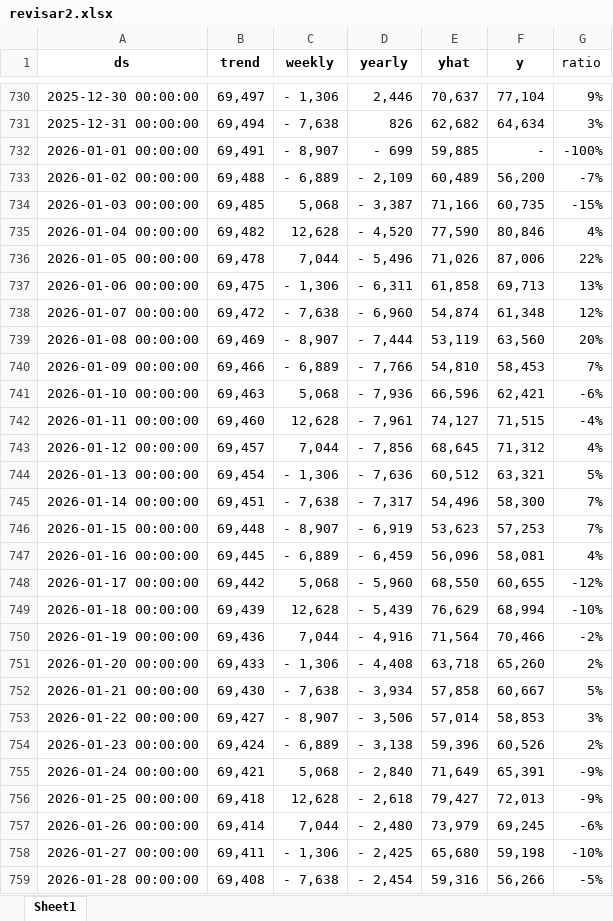
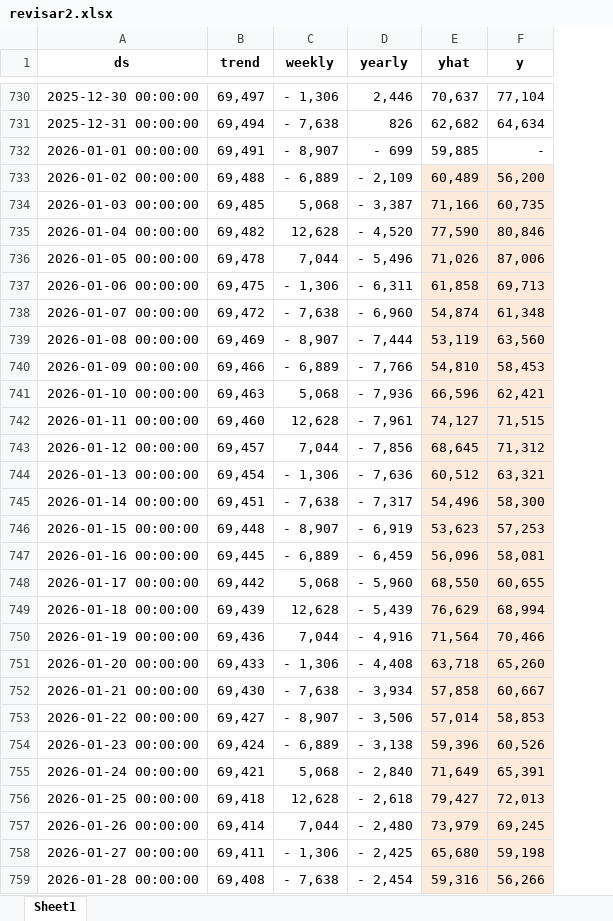
Before and after one commit to Narut05/01_ProyecVenta, an Excel workbook: revisar2.xlsx, sheet Sheet1, drawn as a sheet; only a part is shown, gaps mark what is left out; values as stored, in another font and other column widths than the file's, no borders; charts and pictures not drawn; the diff covers the shown part only; the diff names each change by its address in the sheet, - before the commit and + after, or states it on an @@ line.

```diff
--- a/revisar2.xlsx (sheet Sheet1)
+++ b/revisar2.xlsx (sheet Sheet1)
-column G (ratio), rows 730-759: 9% | 3% | -100% | -7% | -15% | 4% | 22% | 13% | 12% | 20% | 7% | -6% | -4% | 4% | 5% | 7% | 7% | 4% | -12% | -10% | -2% | 2% | 5% | 3% | 2% | -9% | -9% | -6% | -10% | -5%
-E733:F759 fill: none
+E733:F759 fill: #FDEADA
```
Also changed, not shown: 1 removed row and cell formats elsewhere in this sheet, charts or pictures, dim/dim_calendario_eventos.xlsx, 5 other files.
